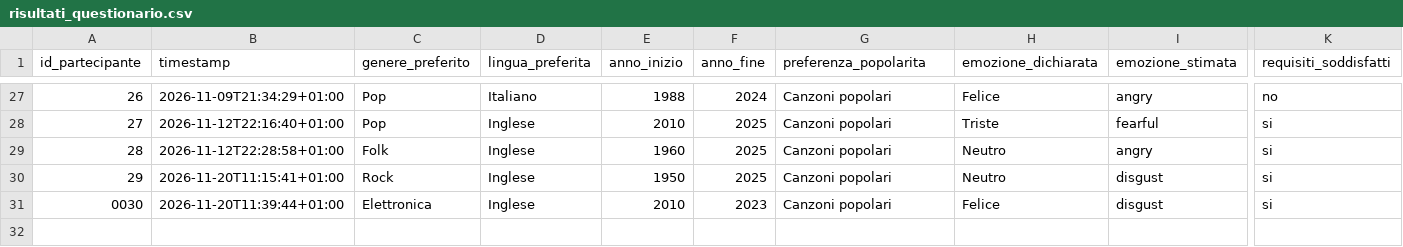
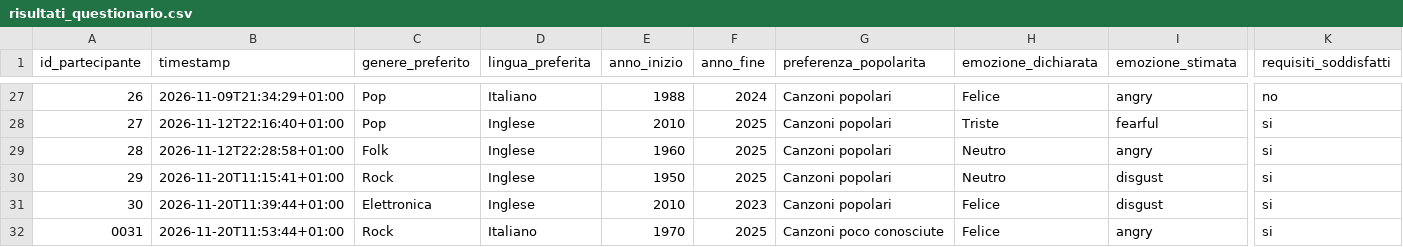
Before and after one commit to ilariabroggi/questionarioplaylist, a CSV file: risultati_questionario.csv, drawn as a sheet; only a part is shown, gaps mark what is left out; rows hold the shown columns only; the diff names each change by its address in the sheet, - before the commit and + after, or states it on an @@ line.

Commit message:
Salvataggio questionario 0031

```diff
--- a/risultati_questionario.csv
+++ b/risultati_questionario.csv
@@ column A (id_partecipante) renumbered in row 31 @@
+row 32: 0031 | 2026-11-20T11:53:44+01:00 | Rock | Italiano | 1970 | 2025 | Canzoni poco conosciute | Felice | angry | si
```
